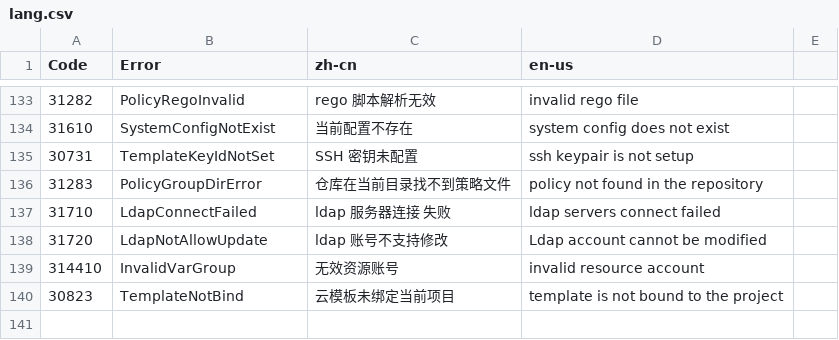
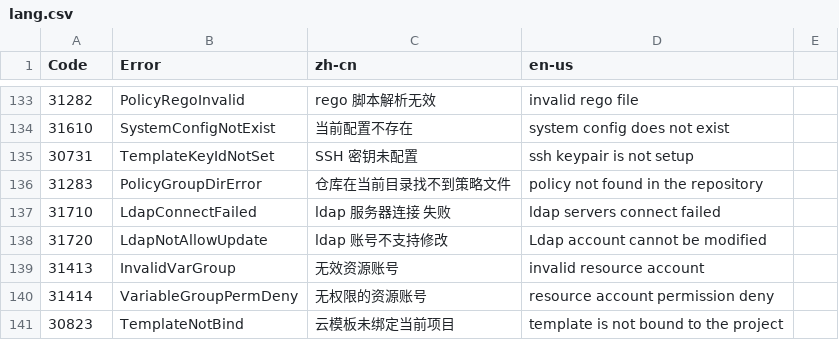
Before and after one commit to idcos/cloudiac, a CSV file: docs/lang.csv, drawn as a sheet; only a part is shown, gaps mark what is left out.

```diff
--- a/docs/lang.csv
+++ b/docs/lang.csv
@@ -138,3 +138,4 @@
 31720,LdapNotAllowUpdate,ldap 账号不支持修改,Ldap account cannot be modified
-314410,InvalidVarGroup,无效资源账号,invalid resource account
+31413,InvalidVarGroup,无效资源账号,invalid resource account
+31414,VariableGroupPermDeny,无权限的资源账号,resource account permission deny
 30823,TemplateNotBind,云模板未绑定当前项目,template is not bound to the project
```
Also changed, not shown: 3 other files.
